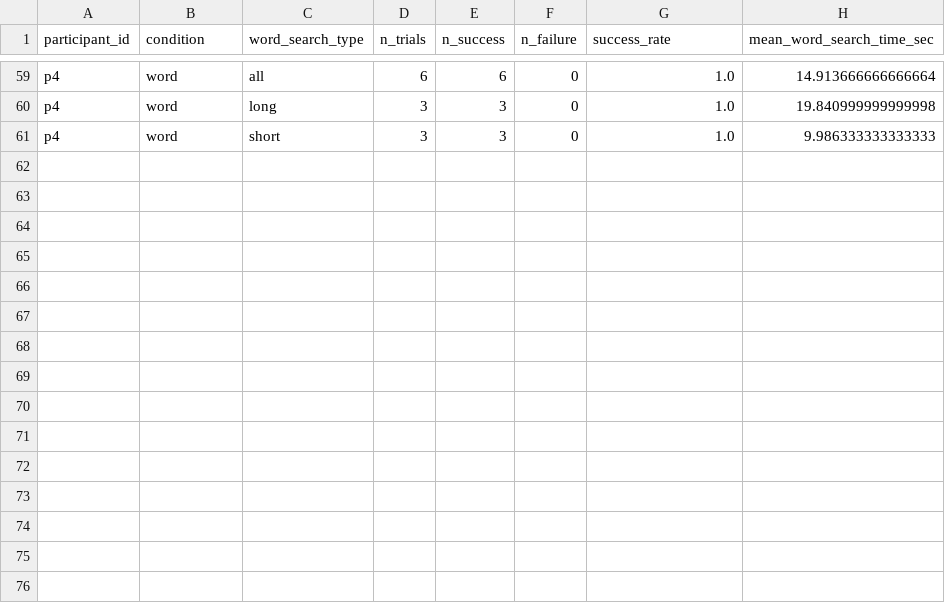
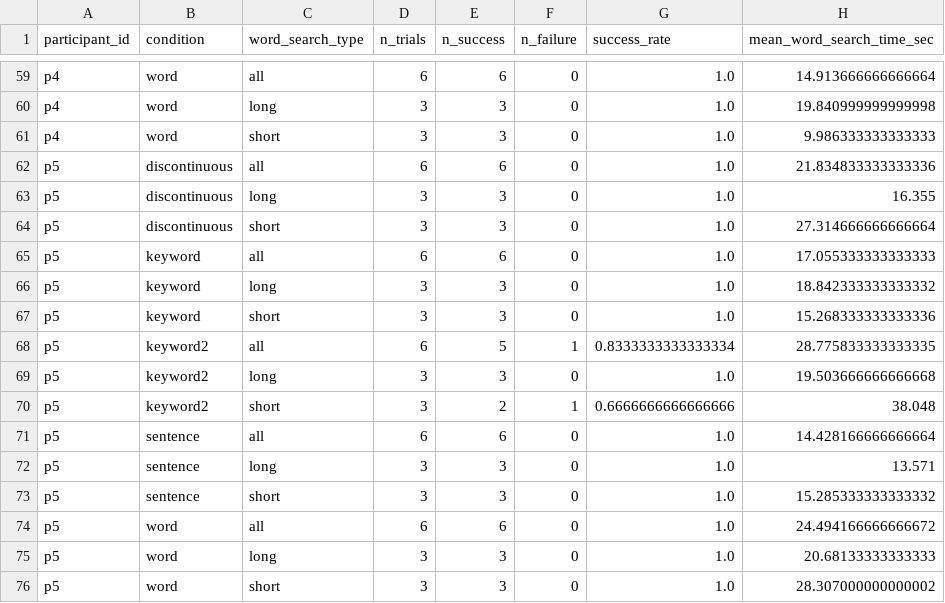
Before and after one commit to ZzeongB/MorseQuery, a CSV file: search/result/word_search_summary_by_id.csv, drawn as a sheet; only a part is shown, gaps mark what is left out.

```diff
--- a/search/result/word_search_summary_by_id.csv
+++ b/search/result/word_search_summary_by_id.csv
@@ -61 +61,16 @@ p4,word,long,3,3,0,1.0,19.840999999999998
 p4,word,short,3,3,0,1.0,9.986333333333333
+p5,discontinuous,all,6,6,0,1.0,21.834833333333336
+p5,discontinuous,long,3,3,0,1.0,16.355
+p5,discontinuous,short,3,3,0,1.0,27.314666666666664
+p5,keyword,all,6,6,0,1.0,17.055333333333333
+p5,keyword,long,3,3,0,1.0,18.842333333333332
+p5,keyword,short,3,3,0,1.0,15.268333333333336
+p5,keyword2,all,6,5,1,0.8333333333333334,28.775833333333335
+p5,keyword2,long,3,3,0,1.0,19.503666666666668
+p5,keyword2,short,3,2,1,0.6666666666666666,38.048
+p5,sentence,all,6,6,0,1.0,14.428166666666664
+p5,sentence,long,3,3,0,1.0,13.571
+p5,sentence,short,3,3,0,1.0,15.285333333333332
+p5,word,all,6,6,0,1.0,24.494166666666672
+p5,word,long,3,3,0,1.0,20.68133333333333
+p5,word,short,3,3,0,1.0,28.307000000000002
```
Also changed, not shown: search/result/word_search_summary.csv, search/result/word_search_summary_aggregate.csv, 18 other files.
